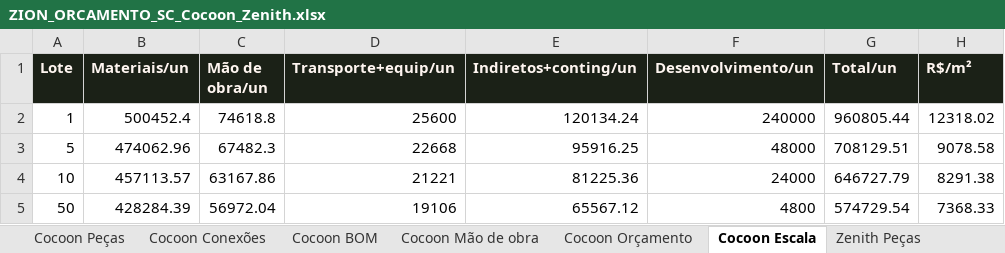
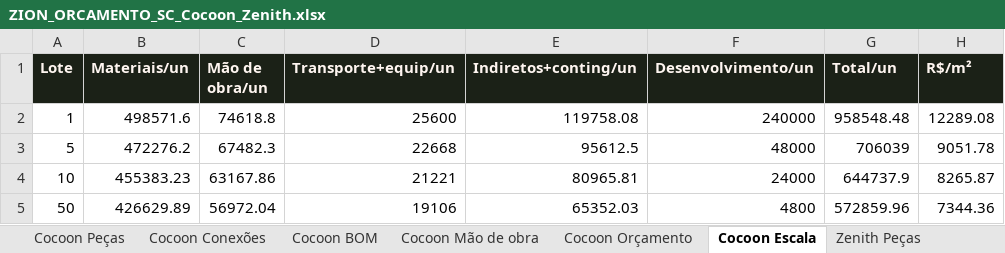
Before and after one commit to bchaerk-creator/zion-hotel-ai-developer, an Excel workbook: projects/zion-glamping-line/ZION_ORCAMENTO_SC_Cocoon_Zenith.xlsx, sheet Cocoon Escala, drawn as a sheet; values as stored, in another font and other column widths than the file's, no borders; the diff names each change by its address in the sheet, - before the commit and + after, or states it on an @@ line.

```diff
--- a/projects/zion-glamping-line/ZION_ORCAMENTO_SC_Cocoon_Zenith.xlsx (sheet Cocoon Escala)
+++ b/projects/zion-glamping-line/ZION_ORCAMENTO_SC_Cocoon_Zenith.xlsx (sheet Cocoon Escala)
-B2 (Materiais/un): 500452.4
+B2 (Materiais/un): 498571.6
-E2 (Indiretos+conting/un): 120134.24
+E2 (Indiretos+conting/un): 119758.08
-G2 (Total/un): 960805.44
+G2 (Total/un): 958548.48
-H2 (R$/m²): 12318.02
+H2 (R$/m²): 12289.08
-B3 (Materiais/un): 474062.96
+B3 (Materiais/un): 472276.2
-E3 (Indiretos+conting/un): 95916.25
+E3 (Indiretos+conting/un): 95612.5
-G3 (Total/un): 708129.51
+G3 (Total/un): 706039
-H3 (R$/m²): 9078.58
+H3 (R$/m²): 9051.78
-B4 (Materiais/un): 457113.57
+B4 (Materiais/un): 455383.23
-E4 (Indiretos+conting/un): 81225.36
+E4 (Indiretos+conting/un): 80965.81
-G4 (Total/un): 646727.79
+G4 (Total/un): 644737.9
-H4 (R$/m²): 8291.38
+H4 (R$/m²): 8265.87
-B5 (Materiais/un): 428284.39
+B5 (Materiais/un): 426629.89
-E5 (Indiretos+conting/un): 65567.12
+E5 (Indiretos+conting/un): 65352.03
-G5 (Total/un): 574729.54
+G5 (Total/un): 572859.96
-H5 (R$/m²): 7368.33
+H5 (R$/m²): 7344.36
```
Also changed, not shown: sheet Cocoon Orçamento, sheet Cocoon BOM, sheet Cocoon Peças, sheet Cocoon Conexões, 19 other files.
